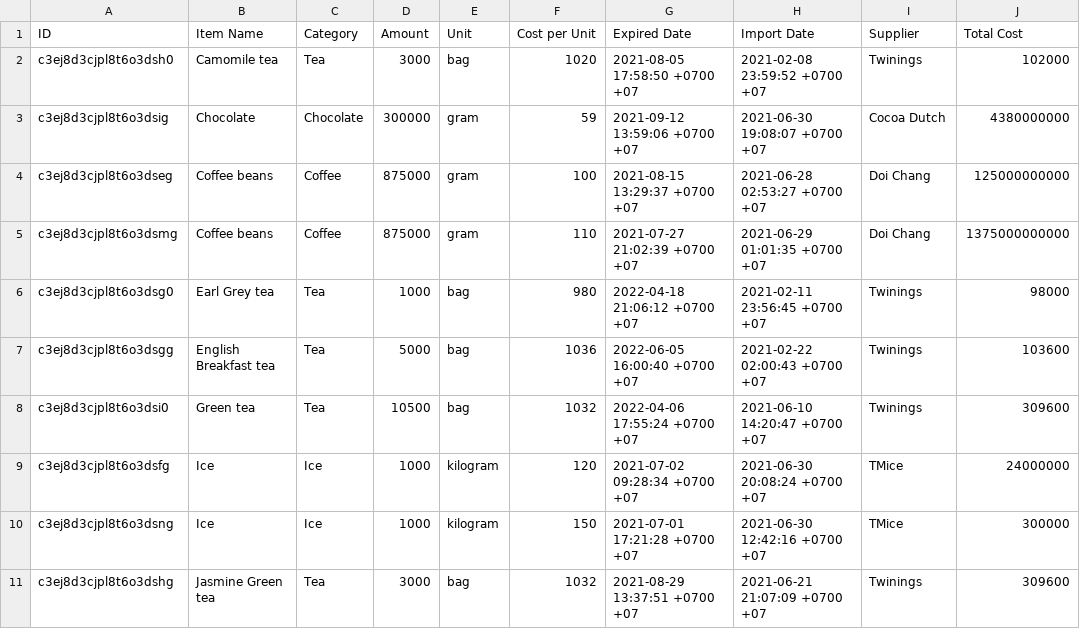
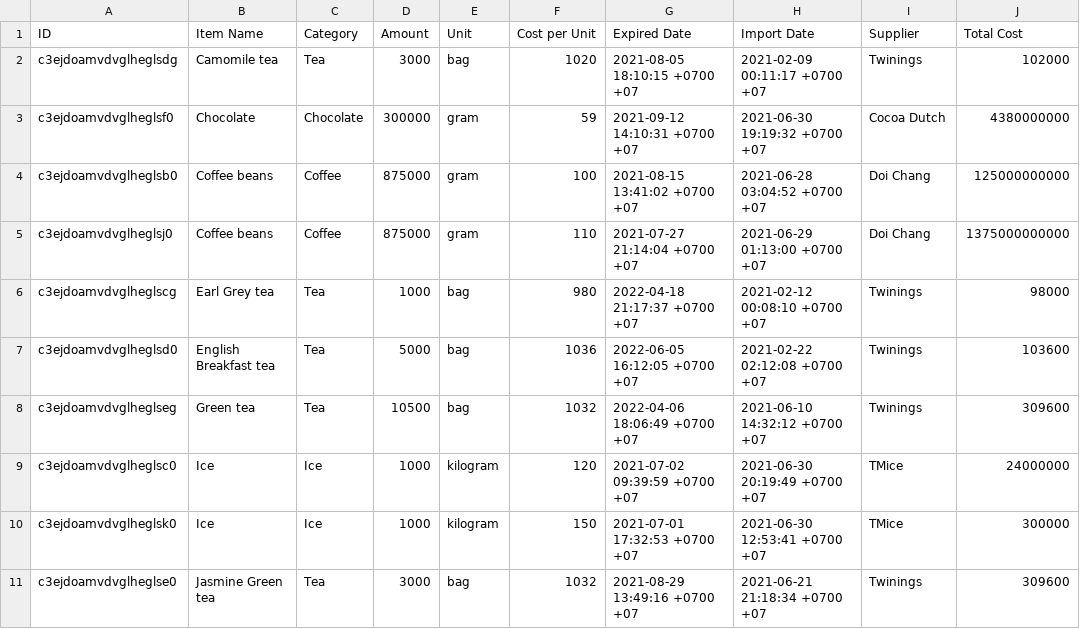
Before and after one commit to gnnchya/PosCoffee, a CSV file: product/report/reportStock.csv, drawn as a sheet; only a part is shown; the diff covers the shown part only; the diff names each change by its address in the sheet, - before the commit and + after, or states it on an @@ line.

```diff
--- a/product/report/reportStock.csv
+++ b/product/report/reportStock.csv
-A2 (ID): c3ej8d3cjpl8t6o3dsh0
+A2 (ID): c3ejdoamvdvglheglsdg
-G2 (Expired Date): 2021-08-05 17:58:50 +0700 +07
+G2 (Expired Date): 2021-08-05 18:10:15 +0700 +07
-H2 (Import Date): 2021-02-08 23:59:52 +0700 +07
+H2 (Import Date): 2021-02-09 00:11:17 +0700 +07
-A3 (ID): c3ej8d3cjpl8t6o3dsig
+A3 (ID): c3ejdoamvdvglheglsf0
-G3 (Expired Date): 2021-09-12 13:59:06 +0700 +07
+G3 (Expired Date): 2021-09-12 14:10:31 +0700 +07
-H3 (Import Date): 2021-06-30 19:08:07 +0700 +07
+H3 (Import Date): 2021-06-30 19:19:32 +0700 +07
-A4 (ID): c3ej8d3cjpl8t6o3dseg
+A4 (ID): c3ejdoamvdvglheglsb0
-G4 (Expired Date): 2021-08-15 13:29:37 +0700 +07
+G4 (Expired Date): 2021-08-15 13:41:02 +0700 +07
-H4 (Import Date): 2021-06-28 02:53:27 +0700 +07
+H4 (Import Date): 2021-06-28 03:04:52 +0700 +07
-A5 (ID): c3ej8d3cjpl8t6o3dsmg
+A5 (ID): c3ejdoamvdvglheglsj0
-G5 (Expired Date): 2021-07-27 21:02:39 +0700 +07
+G5 (Expired Date): 2021-07-27 21:14:04 +0700 +07
-H5 (Import Date): 2021-06-29 01:01:35 +0700 +07
+H5 (Import Date): 2021-06-29 01:13:00 +0700 +07
-A6 (ID): c3ej8d3cjpl8t6o3dsg0
+A6 (ID): c3ejdoamvdvglheglscg
-G6 (Expired Date): 2022-04-18 21:06:12 +0700 +07
+G6 (Expired Date): 2022-04-18 21:17:37 +0700 +07
-H6 (Import Date): 2021-02-11 23:56:45 +0700 +07
+H6 (Import Date): 2021-02-12 00:08:10 +0700 +07
-A7 (ID): c3ej8d3cjpl8t6o3dsgg
+A7 (ID): c3ejdoamvdvglheglsd0
-G7 (Expired Date): 2022-06-05 16:00:40 +0700 +07
+G7 (Expired Date): 2022-06-05 16:12:05 +0700 +07
-H7 (Import Date): 2021-02-22 02:00:43 +0700 +07
+H7 (Import Date): 2021-02-22 02:12:08 +0700 +07
-A8 (ID): c3ej8d3cjpl8t6o3dsi0
+A8 (ID): c3ejdoamvdvglheglseg
-G8 (Expired Date): 2022-04-06 17:55:24 +0700 +07
+G8 (Expired Date): 2022-04-06 18:06:49 +0700 +07
-H8 (Import Date): 2021-06-10 14:20:47 +0700 +07
+H8 (Import Date): 2021-06-10 14:32:12 +0700 +07
-A9 (ID): c3ej8d3cjpl8t6o3dsfg
+A9 (ID): c3ejdoamvdvglheglsc0
-G9 (Expired Date): 2021-07-02 09:28:34 +0700 +07
+G9 (Expired Date): 2021-07-02 09:39:59 +0700 +07
-H9 (Import Date): 2021-06-30 20:08:24 +0700 +07
+H9 (Import Date): 2021-06-30 20:19:49 +0700 +07
-A10 (ID): c3ej8d3cjpl8t6o3dsng
+A10 (ID): c3ejdoamvdvglheglsk0
-G10 (Expired Date): 2021-07-01 17:21:28 +0700 +07
+G10 (Expired Date): 2021-07-01 17:32:53 +0700 +07
-H10 (Import Date): 2021-06-30 12:42:16 +0700 +07
+H10 (Import Date): 2021-06-30 12:53:41 +0700 +07
-A11 (ID): c3ej8d3cjpl8t6o3dshg
+A11 (ID): c3ejdoamvdvglheglse0
-G11 (Expired Date): 2021-08-29 13:37:51 +0700 +07
+G11 (Expired Date): 2021-08-29 13:49:16 +0700 +07
-H11 (Import Date): 2021-06-21 21:07:09 +0700 +07
+H11 (Import Date): 2021-06-21 21:18:34 +0700 +07
```
Also changed, not shown: 30 edited cells elsewhere in this file, 1 other file.
